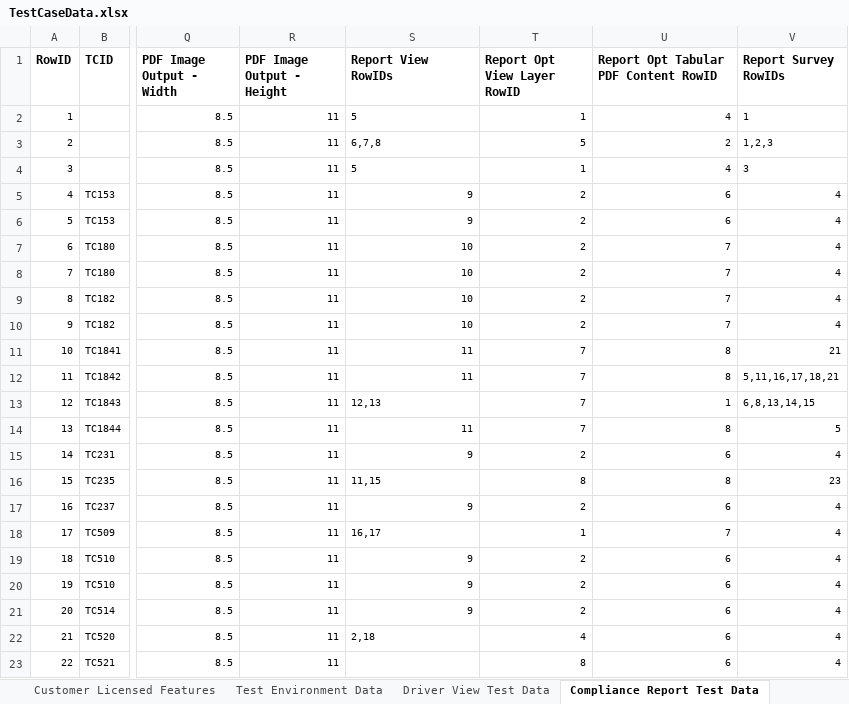
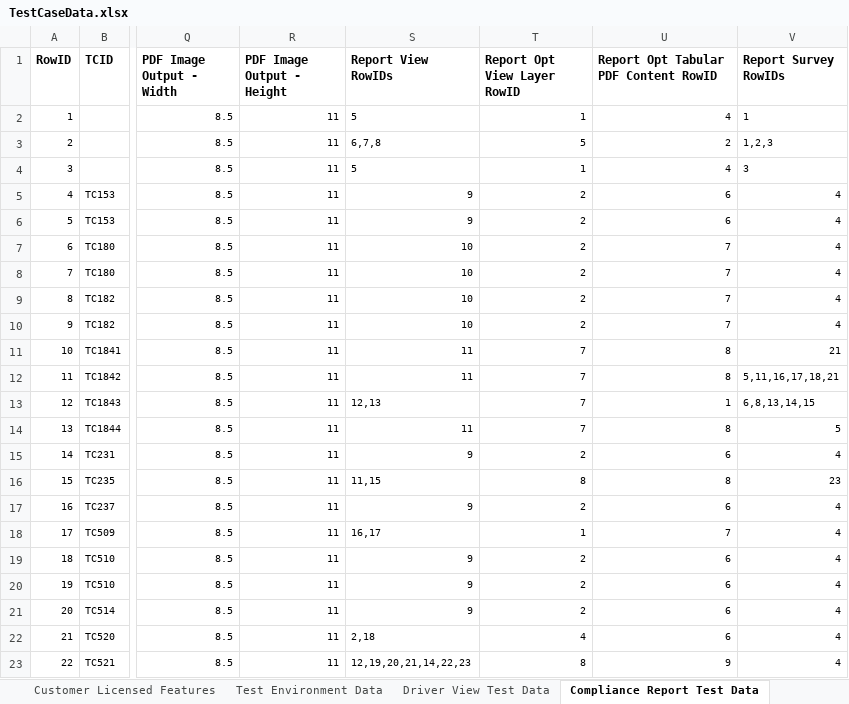
Before and after one commit to SXiang/JUnitWebTest, an Excel workbook: selenium-wd/data/TestCaseData.xlsx, sheet Compliance Report Test Data, drawn as a sheet; only a part is shown, gaps mark what is left out; values as stored, in another font and other column widths than the file's, no borders; the diff names each change by its address in the sheet, - before the commit and + after, or states it on an @@ line.

Commit message:
added some test steps to tests

```diff
--- a/selenium-wd/data/TestCaseData.xlsx (sheet Compliance Report Test Data)
+++ b/selenium-wd/data/TestCaseData.xlsx (sheet Compliance Report Test Data)
-S23 (Report View RowIDs): (empty)
+S23 (Report View RowIDs): 12,19,20,21,14,22,23
-U23: 6
+U23: 9
```
Also changed, not shown: sheet Report Views Data, sheet Report Opt Tabular PDF Content, 3 other files.
